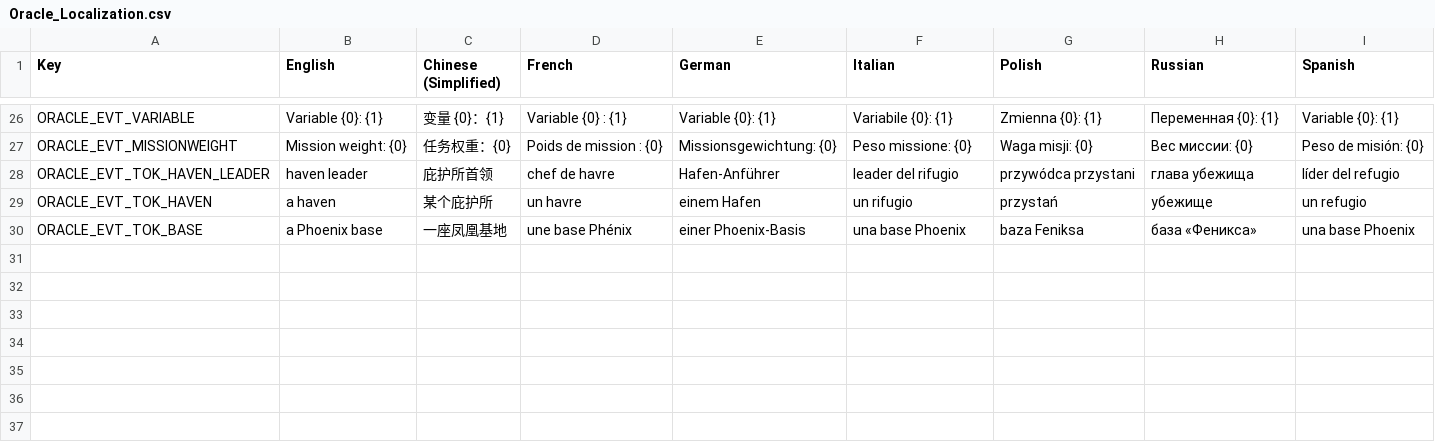
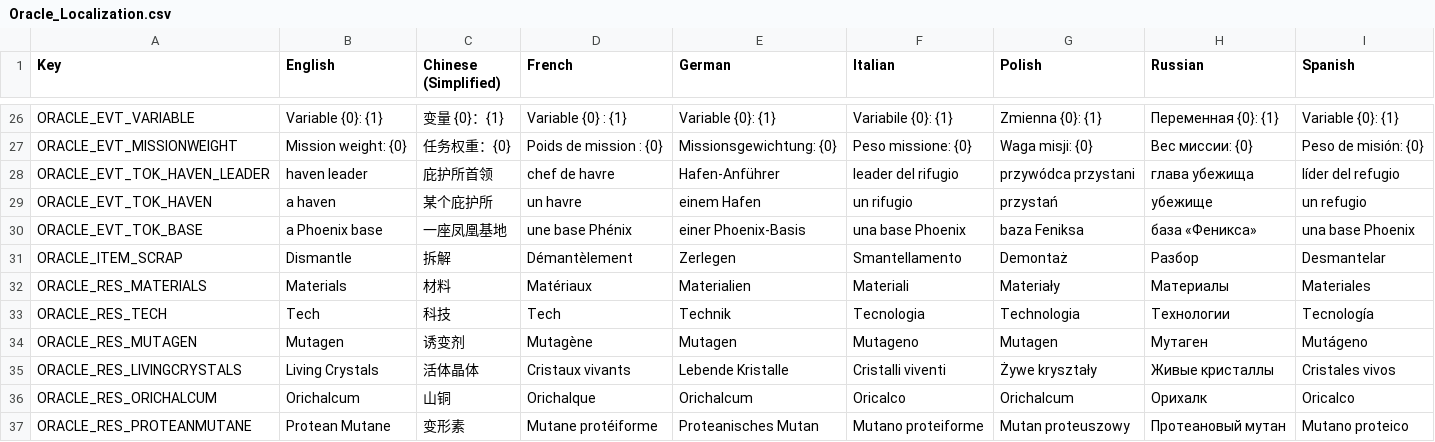
Before and after one commit to UberMorgott/PhoenixPoint-Mod-PerkOracle, a CSV file: Assets/Localization/Oracle_Localization.csv, drawn as a sheet; only a part is shown, gaps mark what is left out; the diff names each change by its address in the sheet, - before the commit and + after, or states it on an @@ line.

```diff
--- a/Assets/Localization/Oracle_Localization.csv
+++ b/Assets/Localization/Oracle_Localization.csv
+row 31: ORACLE_ITEM_SCRAP | Dismantle | 拆解 | Démantèlement | Zerlegen | Smantellamento | Demontaż | Разбор | Desmantelar
+row 32: ORACLE_RES_MATERIALS | Materials | 材料 | Matériaux | Materialien | Materiali | Materiały | Материалы | Materiales
+row 33: ORACLE_RES_TECH | Tech | 科技 | Tech | Technik | Tecnologia | Technologia | Технологии | Tecnología
+row 34: ORACLE_RES_MUTAGEN | Mutagen | 诱变剂 | Mutagène | Mutagen | Mutageno | Mutagen | Мутаген | Mutágeno
+row 35: ORACLE_RES_LIVINGCRYSTALS | Living Crystals | 活体晶体 | Cristaux vivants | Lebende Kristalle | Cristalli viventi | Żywe kryształy | Живые кристаллы | Cristales vivos
+row 36: ORACLE_RES_ORICHALCUM | Orichalcum | 山铜 | Orichalque | Orichalcum | Oricalco | Orichalcum | Орихалк | Oricalco
+row 37: ORACLE_RES_PROTEANMUTANE | Protean Mutane | 变形素 | Mutane protéiforme | Proteanisches Mutan | Mutano proteiforme | Mutan proteuszowy | Протеановый мутан | Mutano proteico
```
Also changed, not shown: 1 other file.
